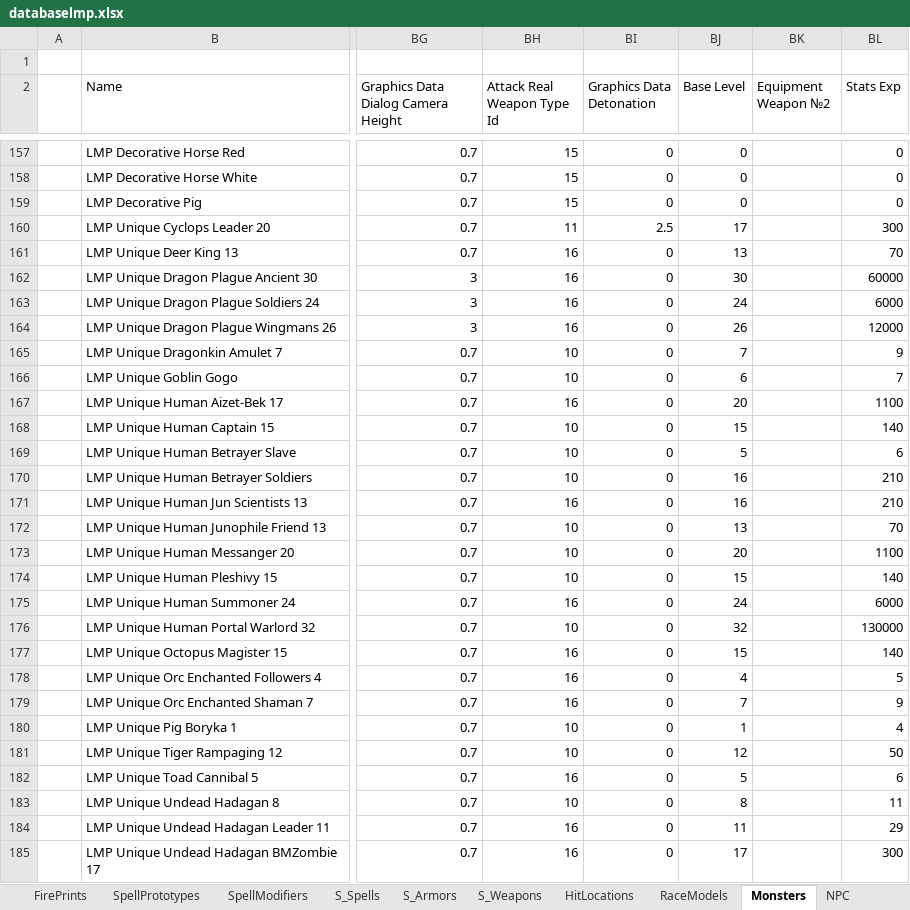
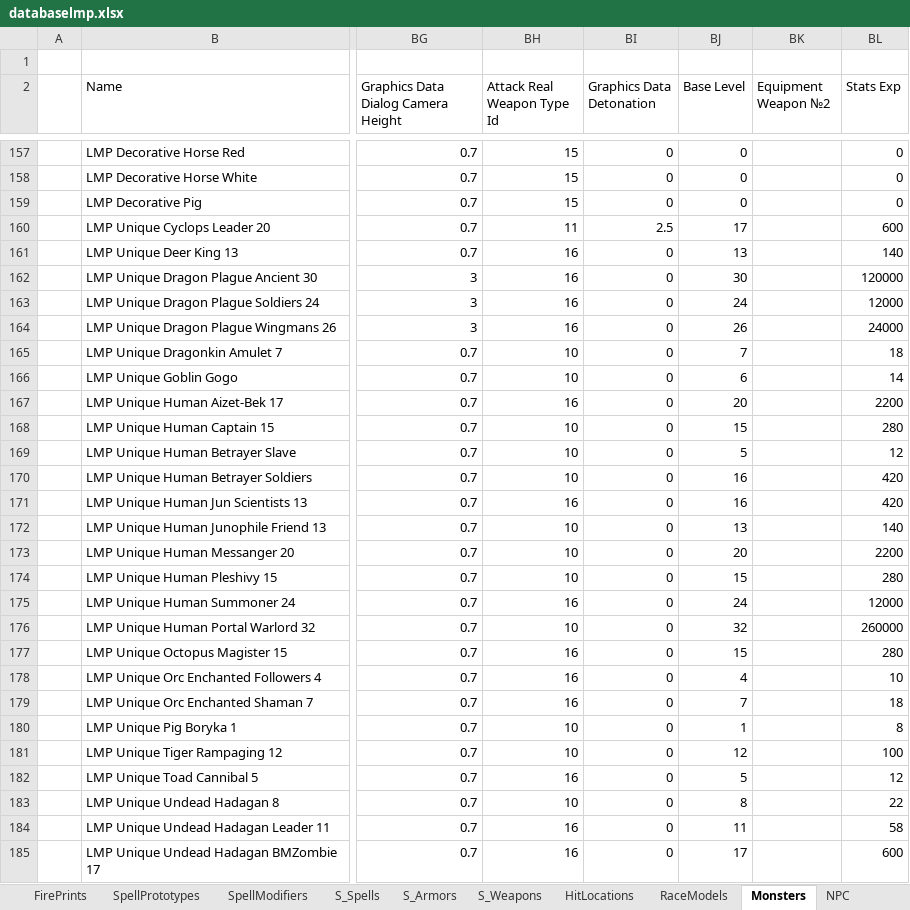
Before and after one commit to Kyr4l/ei-universal-mod, an Excel workbook: ressources/xlsx/databaselmp.xlsx, sheet Monsters, drawn as a sheet; only a part is shown, gaps mark what is left out; values as stored, in another font and other column widths than the file's, no borders; the diff covers the shown part only; the diff names each change by its address in the sheet, - before the commit and + after, or states it on an @@ line.

```diff
--- a/ressources/xlsx/databaselmp.xlsx (sheet Monsters)
+++ b/ressources/xlsx/databaselmp.xlsx (sheet Monsters)
-BL160 (Stats Exp): 300
+BL160 (Stats Exp): 600
-BL161 (Stats Exp): 70
+BL161 (Stats Exp): 140
-BL162 (Stats Exp): 60000
+BL162 (Stats Exp): 120000
-BL163 (Stats Exp): 6000
+BL163 (Stats Exp): 12000
-BL164 (Stats Exp): 12000
+BL164 (Stats Exp): 24000
-BL165 (Stats Exp): 9
+BL165 (Stats Exp): 18
-BL166 (Stats Exp): 7
+BL166 (Stats Exp): 14
-BL167 (Stats Exp): 1100
+BL167 (Stats Exp): 2200
-BL168 (Stats Exp): 140
+BL168 (Stats Exp): 280
-BL169 (Stats Exp): 6
+BL169 (Stats Exp): 12
-BL170:BL171 (Stats Exp): 210
+BL170:BL171 (Stats Exp): 420
-BL172 (Stats Exp): 70
+BL172 (Stats Exp): 140
-BL173 (Stats Exp): 1100
+BL173 (Stats Exp): 2200
-BL174 (Stats Exp): 140
+BL174 (Stats Exp): 280
-BL175 (Stats Exp): 6000
+BL175 (Stats Exp): 12000
-BL176 (Stats Exp): 130000
+BL176 (Stats Exp): 260000
-BL177 (Stats Exp): 140
+BL177 (Stats Exp): 280
-BL178 (Stats Exp): 5
+BL178 (Stats Exp): 10
-BL179 (Stats Exp): 9
+BL179 (Stats Exp): 18
-BL180 (Stats Exp): 4
+BL180 (Stats Exp): 8
-BL181 (Stats Exp): 50
+BL181 (Stats Exp): 100
-BL182 (Stats Exp): 6
+BL182 (Stats Exp): 12
-BL183 (Stats Exp): 11
+BL183 (Stats Exp): 22
-BL184 (Stats Exp): 29
+BL184 (Stats Exp): 58
-BL185 (Stats Exp): 300
+BL185 (Stats Exp): 600
```
Also changed, not shown: 384 edited cells elsewhere in this sheet, sheet Perks, sheet SpellPrototypes, sheet QuickItems, sheet Materials, sheet Weapons, 20 other files.
